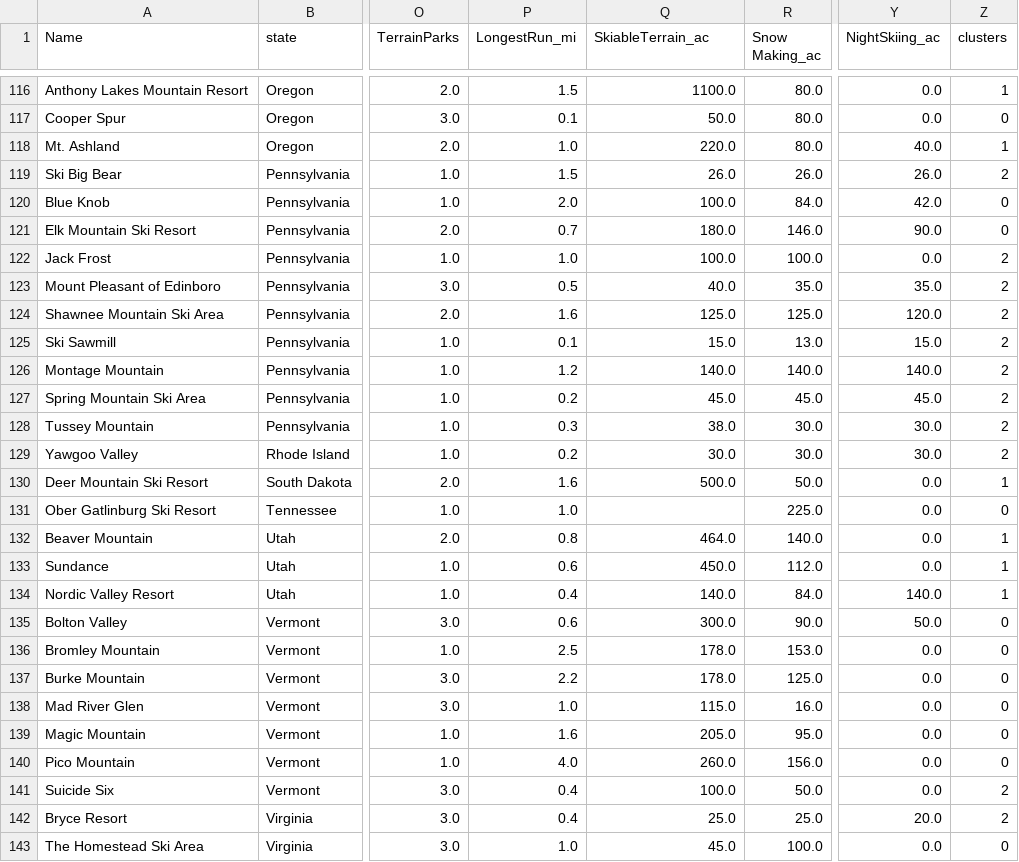
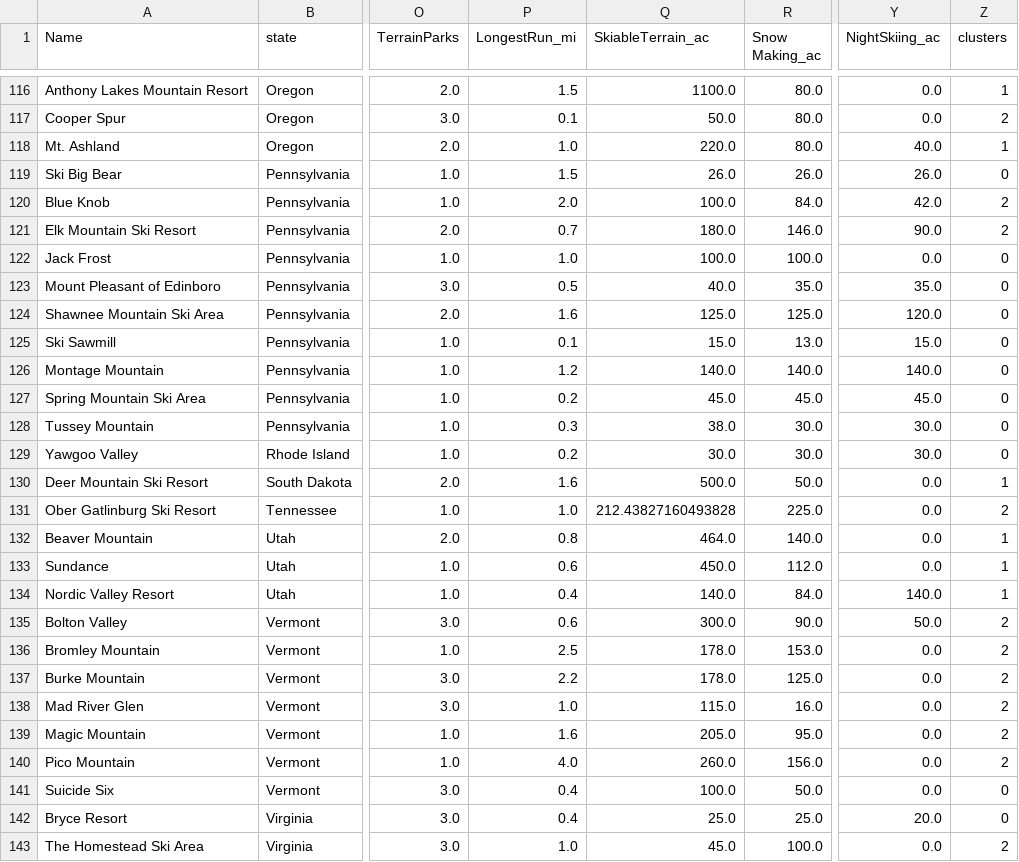
Before and after one commit to shashins/Capstone1, a CSV file: Guided_Capstone/data/step3_output.csv, drawn as a sheet; only a part is shown, gaps mark what is left out; the diff covers the shown part only; the diff names each change by its address in the sheet, - before the commit and + after, or states it on an @@ line.

```diff
--- a/Guided_Capstone/data/step3_output.csv
+++ b/Guided_Capstone/data/step3_output.csv
-Z117 (clusters): 0
+Z117 (clusters): 2
-Z119 (clusters): 2
+Z119 (clusters): 0
-Z120:Z121 (clusters): 0
+Z120:Z121 (clusters): 2
-Z122:Z129 (clusters): 2
+Z122:Z129 (clusters): 0
-Q131 (SkiableTerrain_ac): (empty)
+Q131 (SkiableTerrain_ac): 212.43827160493828
-Z131 (clusters): 0
+Z131 (clusters): 2
-Z135:Z140 (clusters): 0
+Z135:Z140 (clusters): 2
-Z141:Z142 (clusters): 2
+Z141:Z142 (clusters): 0
-Z143 (clusters): 0
+Z143 (clusters): 2
```
Also changed, not shown: 102 edited cells elsewhere in this file, 1 other file.
